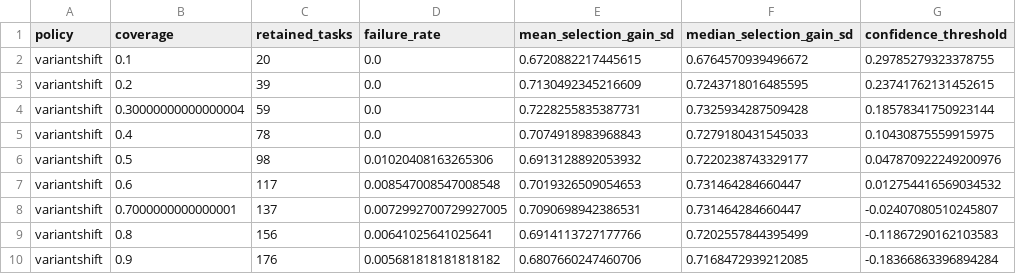
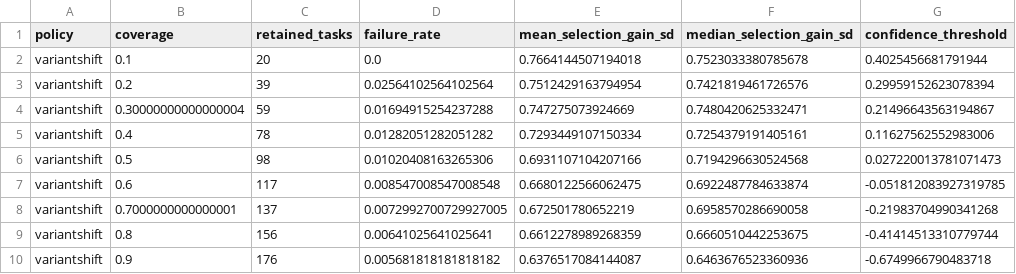
Before and after one commit to rdfds/variantshift-provenance-lab, a CSV file: results/transport-v1/risk-coverage.csv, drawn as a sheet; only a part is shown; the diff covers the shown part only.

```diff
--- a/results/transport-v1/risk-coverage.csv
+++ b/results/transport-v1/risk-coverage.csv
@@ -1,10 +1,10 @@
 policy,coverage,retained_tasks,failure_rate,mean_selection_gain_sd,median_selection_gain_sd,confidence_threshold
-variantshift,0.1,20,0.0,0.6720882217445615,0.6764570939496672,0.29785279323378755
-variantshift,0.2,39,0.0,0.7130492345216609,0.7243718016485595,0.23741762131452615
-variantshift,0.30000000000000004,59,0.0,0.7228255835387731,0.7325934287509428,0.18578341750923144
-variantshift,0.4,78,0.0,0.7074918983968843,0.7279180431545033,0.10430875559915975
-variantshift,0.5,98,0.01020408163265306,0.6913128892053932,0.7220238743329177,0.047870922249200976
-variantshift,0.6,117,0.008547008547008548,0.7019326509054653,0.731464284660447,0.012754416569034532
-variantshift,0.7000000000000001,137,0.0072992700729927005,0.7090698942386531,0.731464284660447,-0.02407080510245807
-variantshift,0.8,156,0.00641025641025641,0.6914113727177766,0.7202557844395499,-0.11867290162103583
-variantshift,0.9,176,0.005681818181818182,0.6807660247460706,0.7168472939212085,-0.18366863396894284
+variantshift,0.1,20,0.0,0.7664144507194018,0.7523033380785678,0.4025456681791944
+variantshift,0.2,39,0.02564102564102564,0.7512429163794954,0.7421819461726576,0.29959152623078394
+variantshift,0.30000000000000004,59,0.01694915254237288,0.747275073924669,0.7480420625332471,0.21496643563194867
+variantshift,0.4,78,0.01282051282051282,0.7293449107150334,0.7254379191405161,0.11627562552983006
+variantshift,0.5,98,0.01020408163265306,0.6931107104207166,0.7194296630524568,0.027220013781071473
+variantshift,0.6,117,0.008547008547008548,0.6680122566062475,0.6922487784633874,-0.051812083927319785
+variantshift,0.7000000000000001,137,0.0072992700729927005,0.672501780652219,0.6958570286690058,-0.21983704990341268
+variantshift,0.8,156,0.00641025641025641,0.6612278989268359,0.6660510442253675,-0.41414513310779744
+variantshift,0.9,176,0.005681818181818182,0.6376517084144087,0.6463676523360936,-0.6749966790483718
```
Also changed, not shown: 4 edited cells elsewhere in this file, results/model-panel-v1/metadata-audit.csv, results/transport-v1/elastic-net-fold-audit.csv, 12 other files.
